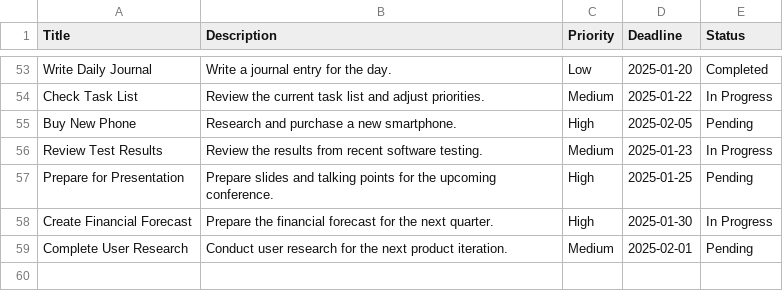
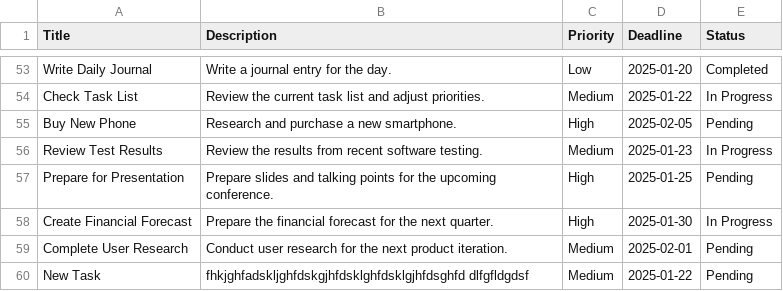
Before and after one commit to 0rirobin0/Task-Manager-_Python-PDS_12_16, a CSV file: task_manager_dataset.csv, drawn as a sheet; only a part is shown, gaps mark what is left out; the diff names each change by its address in the sheet, - before the commit and + after, or states it on an @@ line.

Commit message:
added new task , display all tasks

```diff
--- a/task_manager_dataset.csv
+++ b/task_manager_dataset.csv
+row 60: New Task | fhkjghfadskljghfdskgjhfdsklghfdsklgjhfdsghfd dlfgfldgdsf | Medium | 2025-01-22 | Pending
```
Also changed, not shown: 1 other file.
